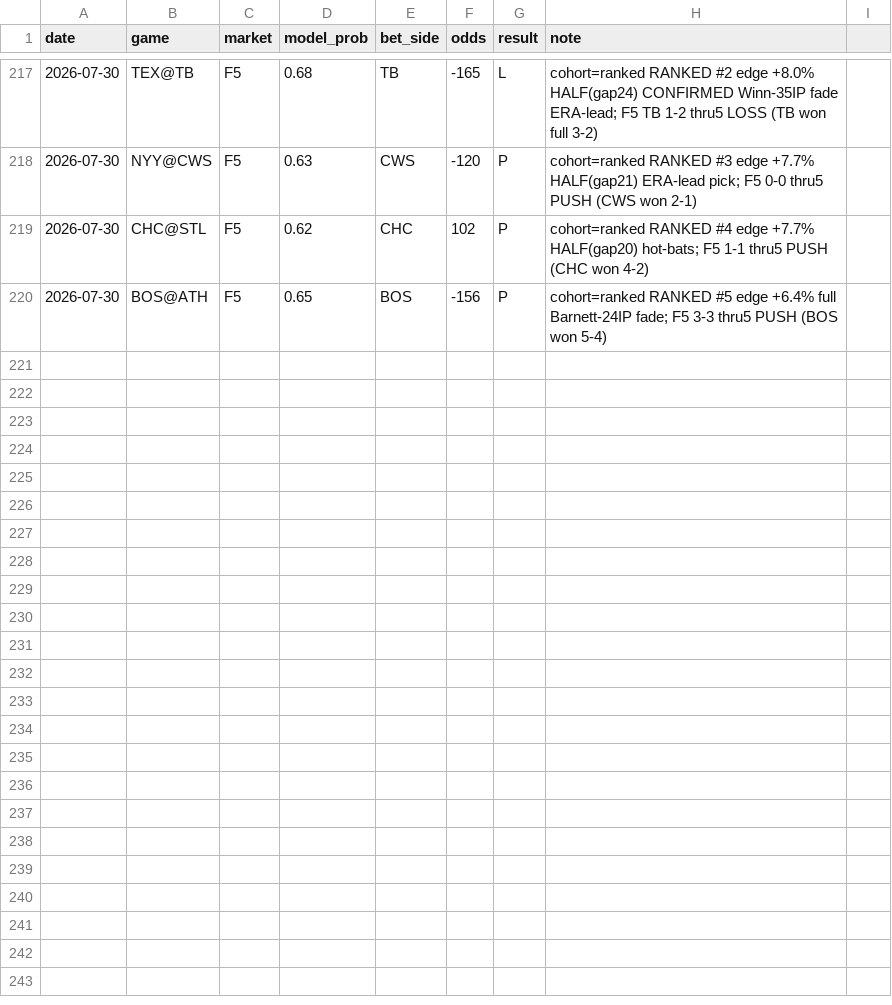
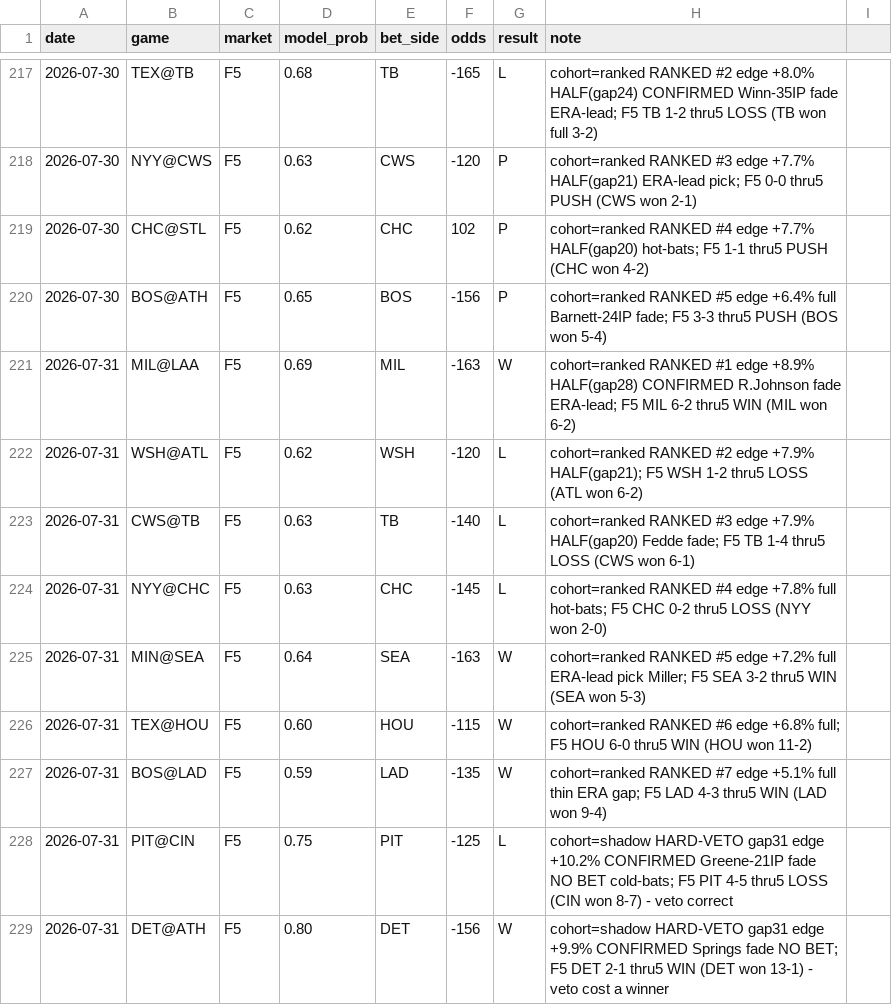
Before and after one commit to locodelamatacoco/sports-app1.1, a CSV file: mlb-f5/calibration_log.csv, drawn as a sheet; only a part is shown, gaps mark what is left out.

```diff
--- a/mlb-f5/calibration_log.csv
+++ b/mlb-f5/calibration_log.csv
@@ -220 +220,10 @@ date,game,market,model_prob,bet_side,odds,result,note
 2026-07-30,BOS@ATH,F5,0.65,BOS,-156,P,cohort=ranked RANKED #5 edge +6.4% full Barnett-24IP fade; F5 3-3 thru5 PUSH (BOS won 5-4)
+2026-07-31,MIL@LAA,F5,0.69,MIL,-163,W,cohort=ranked RANKED #1 edge +8.9% HALF(gap28) CONFIRMED R.Johnson fade ERA-lead; F5 MIL 6-2 thru5 WIN (MIL won 6-2)
+2026-07-31,WSH@ATL,F5,0.62,WSH,-120,L,cohort=ranked RANKED #2 edge +7.9% HALF(gap21); F5 WSH 1-2 thru5 LOSS (ATL won 6-2)
+2026-07-31,CWS@TB,F5,0.63,TB,-140,L,cohort=ranked RANKED #3 edge +7.9% HALF(gap20) Fedde fade; F5 TB 1-4 thru5 LOSS (CWS won 6-1)
+2026-07-31,NYY@CHC,F5,0.63,CHC,-145,L,cohort=ranked RANKED #4 edge +7.8% full hot-bats; F5 CHC 0-2 thru5 LOSS (NYY won 2-0)
+2026-07-31,MIN@SEA,F5,0.64,SEA,-163,W,cohort=ranked RANKED #5 edge +7.2% full ERA-lead pick Miller; F5 SEA 3-2 thru5 WIN (SEA won 5-3)
+2026-07-31,TEX@HOU,F5,0.60,HOU,-115,W,cohort=ranked RANKED #6 edge +6.8% full; F5 HOU 6-0 thru5 WIN (HOU won 11-2)
+2026-07-31,BOS@LAD,F5,0.59,LAD,-135,W,cohort=ranked RANKED #7 edge +5.1% full thin ERA gap; F5 LAD 4-3 thru5 WIN (LAD won 9-4)
+2026-07-31,PIT@CIN,F5,0.75,PIT,-125,L,cohort=shadow HARD-VETO gap31 edge +10.2% CONFIRMED Greene-21IP fade NO BET cold-bats; F5 PIT 4-5 thru5 LOSS (CIN won 8-7) - veto correct
+2026-07-31,DET@ATH,F5,0.80,DET,-156,W,cohort=shadow HARD-VETO gap31 edge +9.9% CONFIRMED Springs fade NO BET; F5 DET 2-1 thru5 WIN (DET won 13-1) - veto cost a winner
```
Also changed, not shown: 1 other file.
